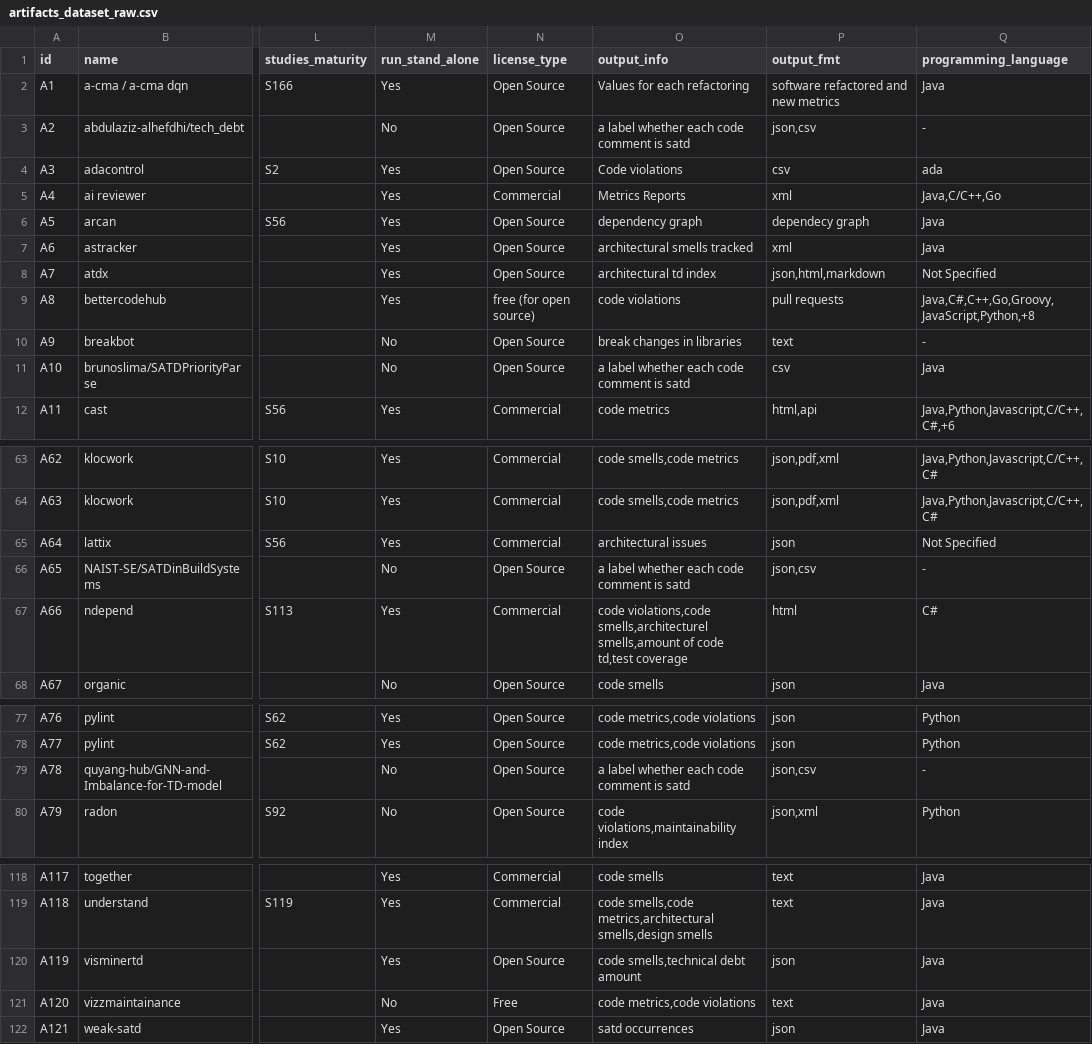
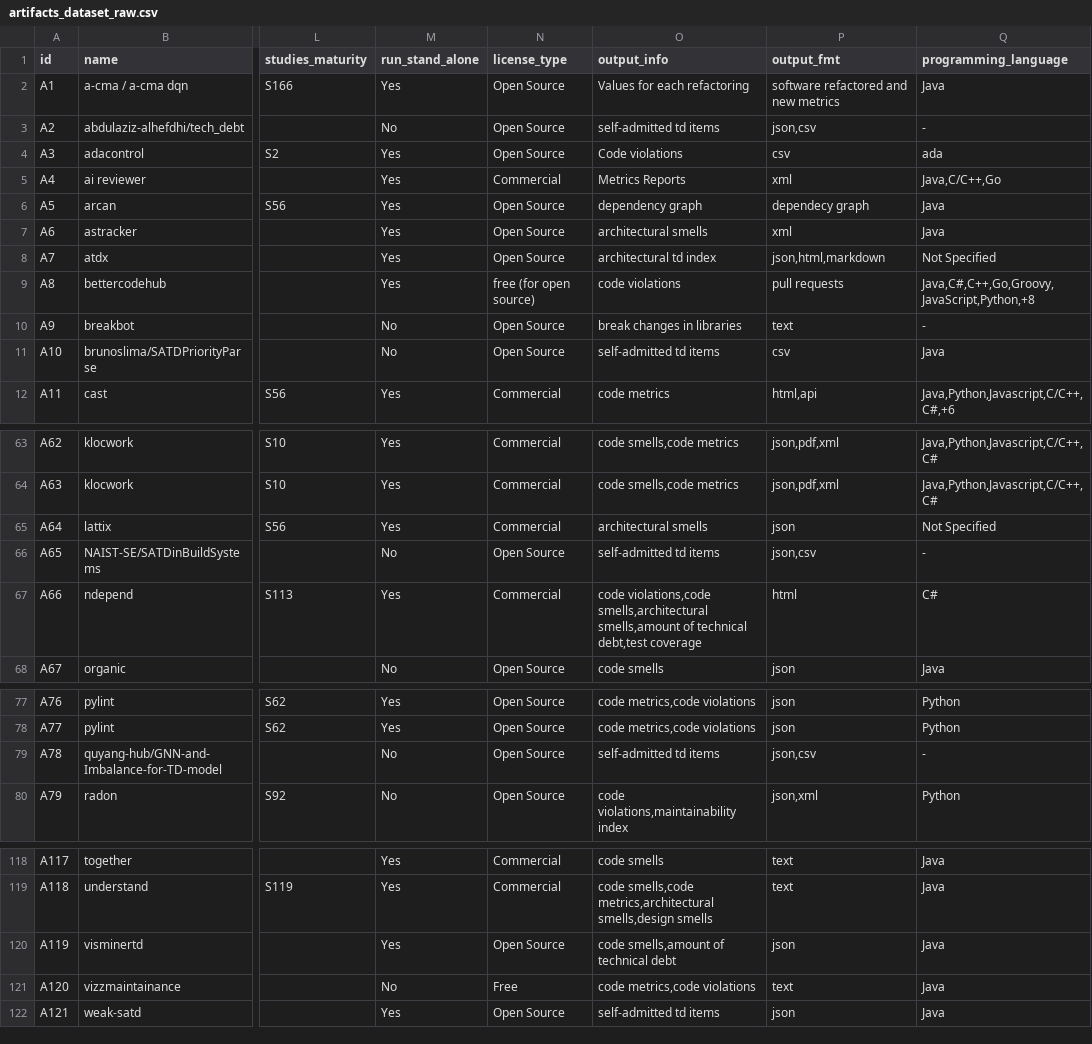
Before and after one commit to biazottoj/rp-sms-technical-debt-automation, a CSV file: data/artifacts_dataset_raw.csv, drawn as a sheet; only a part is shown, gaps mark what is left out; the diff covers the shown part only; the diff names each change by its address in the sheet, - before the commit and + after, or states it on an @@ line.

```diff
--- a/data/artifacts_dataset_raw.csv
+++ b/data/artifacts_dataset_raw.csv
-O3 (output_info): a label whether each code comment is satd
+O3 (output_info): self-admitted td items
-O7 (output_info): architectural smells tracked
+O7 (output_info): architectural smells
-O11 (output_info): a label whether each code comment is satd
+O11 (output_info): self-admitted td items
-O65 (output_info): architectural issues
+O65 (output_info): architectural smells
-O66 (output_info): a label whether each code comment is satd
+O66 (output_info): self-admitted td items
-O67 (output_info): code violations,code smells,architecturel smells,amount of code td,test coverage
+O67 (output_info): code violations,code smells,architectural smells,amount of technical debt,test coverage
-O79 (output_info): a label whether each code comment is satd
+O79 (output_info): self-admitted td items
-O120 (output_info): code smells,technical debt amount
+O120 (output_info): code smells,amount of technical debt
-O122 (output_info): satd occurrences
+O122 (output_info): self-admitted td items
```
Also changed, not shown: 25 edited cells elsewhere in this file, data/rq1-output-infos.csv, 5 other files.
